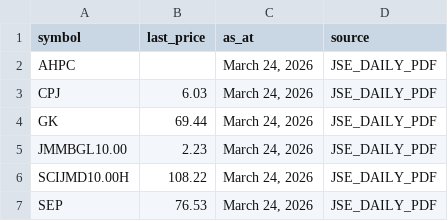
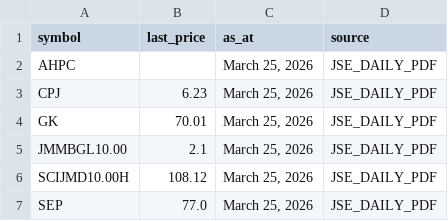
Before and after one commit to dread-economist/JSE-prices-feed, a CSV file: prices.csv, drawn as a sheet.

```diff
--- a/prices.csv
+++ b/prices.csv
@@ -1,7 +1,7 @@
 symbol,last_price,as_at,source
-AHPC,,"March 24, 2026",JSE_DAILY_PDF
-CPJ,6.03,"March 24, 2026",JSE_DAILY_PDF
-GK,69.44,"March 24, 2026",JSE_DAILY_PDF
-JMMBGL10.00,2.23,"March 24, 2026",JSE_DAILY_PDF
-SCIJMD10.00H,108.22,"March 24, 2026",JSE_DAILY_PDF
-SEP,76.53,"March 24, 2026",JSE_DAILY_PDF
+AHPC,,"March 25, 2026",JSE_DAILY_PDF
+CPJ,6.23,"March 25, 2026",JSE_DAILY_PDF
+GK,70.01,"March 25, 2026",JSE_DAILY_PDF
+JMMBGL10.00,2.1,"March 25, 2026",JSE_DAILY_PDF
+SCIJMD10.00H,108.12,"March 25, 2026",JSE_DAILY_PDF
+SEP,77.0,"March 25, 2026",JSE_DAILY_PDF
```
